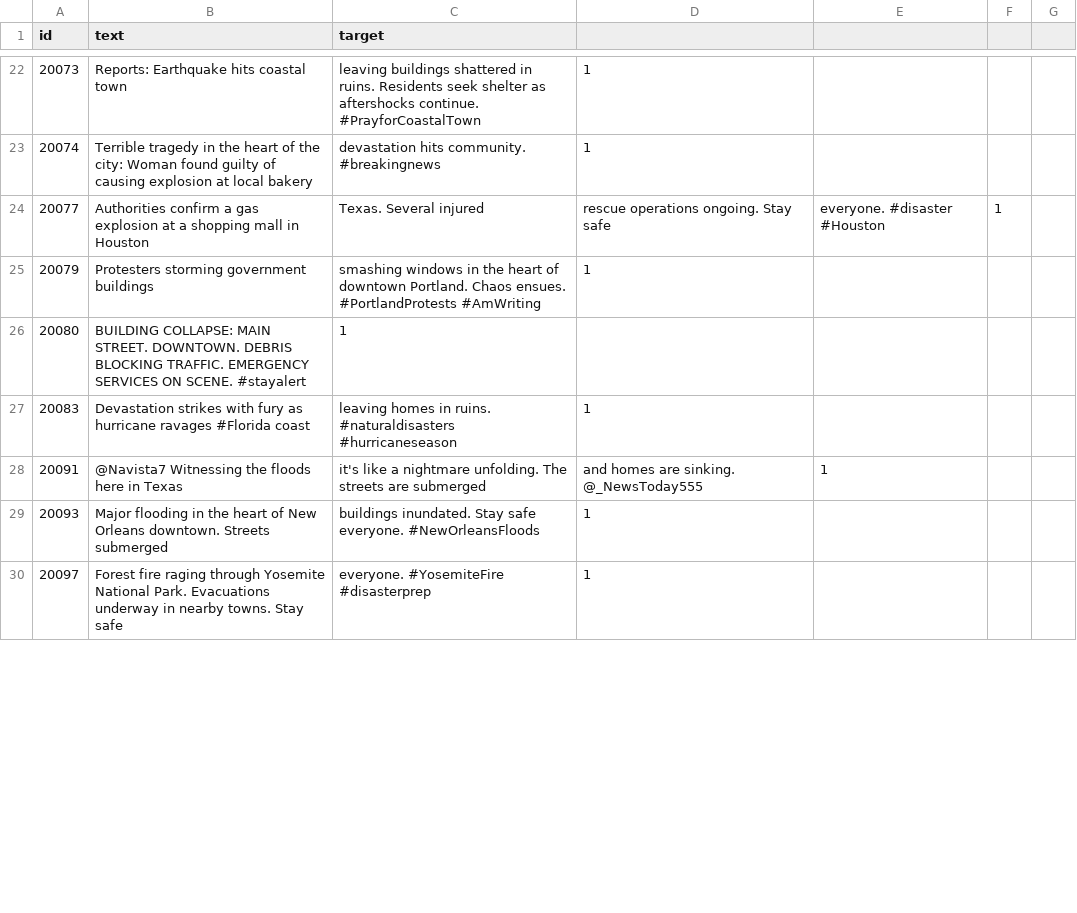
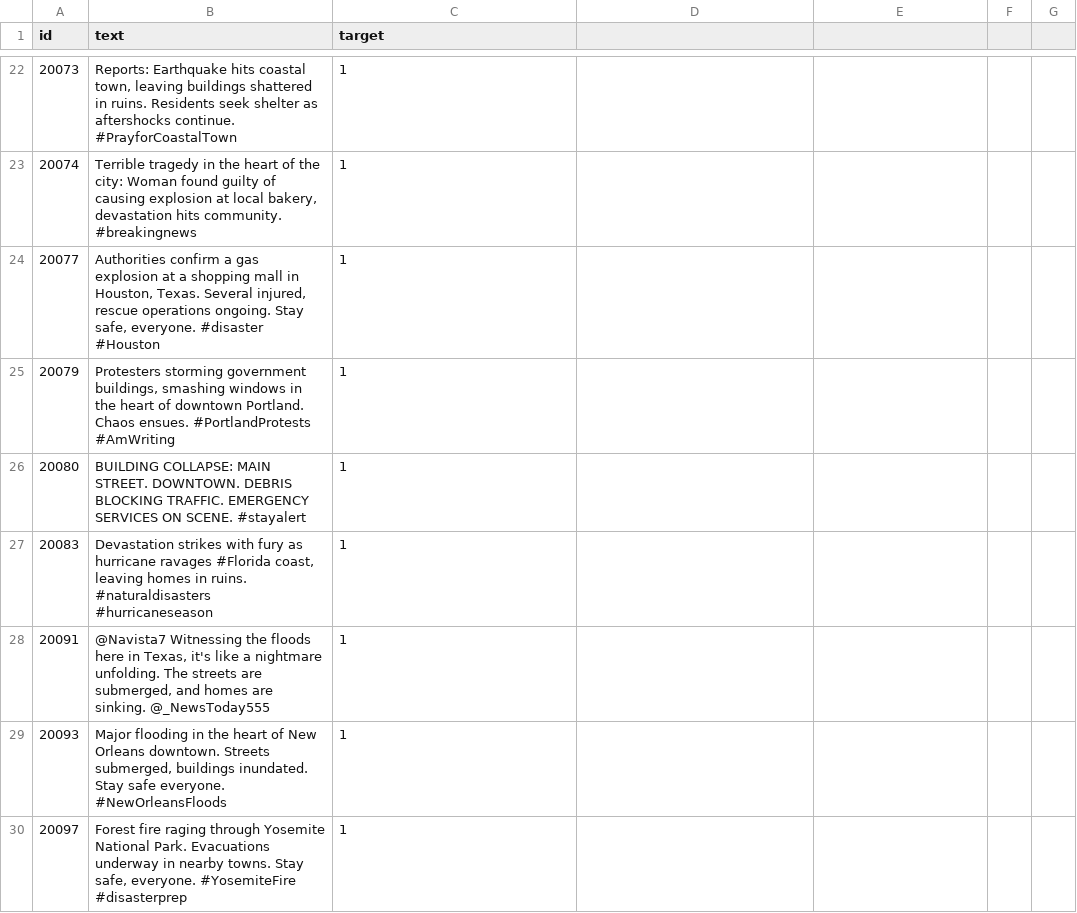
Before and after one commit to MichaelSzczepaniak/llmamd, a CSV file: data/aug_tweets_class1_v01prompt_0000_0099.csv, drawn as a sheet; only a part is shown, gaps mark what is left out; the diff covers the shown part only.

```diff
--- a/data/aug_tweets_class1_v01prompt_0000_0099.csv
+++ b/data/aug_tweets_class1_v01prompt_0000_0099.csv
@@ -22,4 +22,4 @@ id,text,target
-20073,Reports: Earthquake hits coastal town, leaving buildings shattered in ruins. Residents seek shelter as aftershocks continue. #PrayforCoastalTown,1
-20074,Terrible tragedy in the heart of the city: Woman found guilty of causing explosion at local bakery, devastation hits community. #breakingnews,1
-20077,Authorities confirm a gas explosion at a shopping mall in Houston, Texas. Several injured, rescue operations ongoing. Stay safe, everyone. #disaster #Houston,1
-20079,Protesters storming government buildings, smashing windows in the heart of downtown Portland. Chaos ensues. #PortlandProtests #AmWriting,1
+20073,"Reports: Earthquake hits coastal town, leaving buildings shattered in ruins. Residents seek shelter as aftershocks continue. #PrayforCoastalTown",1
+20074,"Terrible tragedy in the heart of the city: Woman found guilty of causing explosion at local bakery, devastation hits community. #breakingnews",1
+20077,"Authorities confirm a gas explosion at a shopping mall in Houston, Texas. Several injured, rescue operations ongoing. Stay safe, everyone. #disaster #Houston",1
+20079,"Protesters storming government buildings, smashing windows in the heart of downtown Portland. Chaos ensues. #PortlandProtests #AmWriting",1
@@ -27,4 +27,4 @@ id,text,target
-20083,Devastation strikes with fury as hurricane ravages #Florida coast, leaving homes in ruins. #naturaldisasters #hurricaneseason,1
-20091,@Navista7 Witnessing the floods here in Texas, it's like a nightmare unfolding. The streets are submerged, and homes are sinking. @_NewsToday555,1
-20093,Major flooding in the heart of New Orleans downtown. Streets submerged, buildings inundated. Stay safe everyone. #NewOrleansFloods,1
-20097,Forest fire raging through Yosemite National Park. Evacuations underway in nearby towns. Stay safe, everyone. #YosemiteFire #disasterprep,1
+20083,"Devastation strikes with fury as hurricane ravages #Florida coast, leaving homes in ruins. #naturaldisasters #hurricaneseason",1
+20091,"@Navista7 Witnessing the floods here in Texas, it's like a nightmare unfolding. The streets are submerged, and homes are sinking. @_NewsToday555",1
+20093,"Major flooding in the heart of New Orleans downtown. Streets submerged, buildings inundated. Stay safe everyone. #NewOrleansFloods",1
+20097,"Forest fire raging through Yosemite National Park. Evacuations underway in nearby towns. Stay safe, everyone. #YosemiteFire #disasterprep",1
```
Also changed, not shown: 118 edited cells elsewhere in this file, data/aug_tweets_class0_v01prompt_0000_0099.csv.
